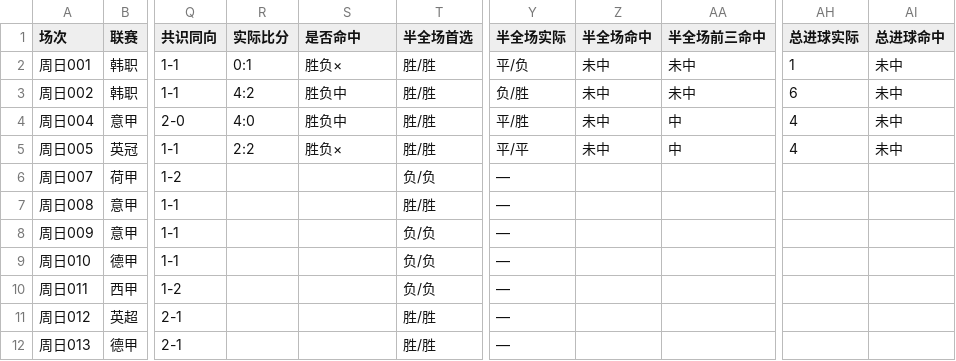
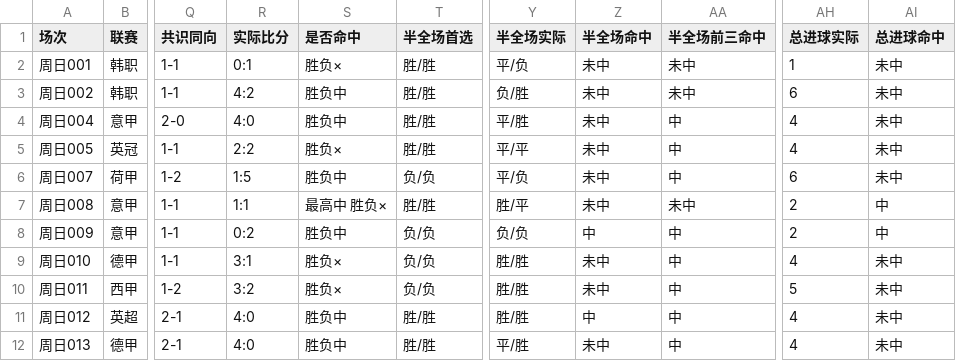
Before and after one commit to yi6421016-wq/jczq-score-assistant, a CSV file: 竞彩比分助手/数据/比分记录_2026-11-22.csv, drawn as a sheet; only a part is shown, gaps mark what is left out; the diff covers the shown part only; the diff names each change by its address in the sheet, - before the commit and + after, or states it on an @@ line.

```diff
--- a/竞彩比分助手/数据/比分记录_2026-11-22.csv
+++ b/竞彩比分助手/数据/比分记录_2026-11-22.csv
-R6 (实际比分): (empty)
+R6 (实际比分): 1:5
-S6 (是否命中): (empty)
+S6 (是否命中): 胜负中
-Y6 (半全场实际): —
+Y6 (半全场实际): 平/负
-Z6:Z7 (半全场命中): (empty)
+Z6:Z7 (半全场命中): 未中
-AA6 (半全场前三命中): (empty)
+AA6 (半全场前三命中): 中
-AH6 (总进球实际): (empty)
+AH6 (总进球实际): 6
-AI6 (总进球命中): (empty)
+AI6 (总进球命中): 未中
-R7 (实际比分): (empty)
+R7 (实际比分): 1:1
-S7 (是否命中): (empty)
+S7 (是否命中): 最高中 胜负×
-Y7 (半全场实际): —
+Y7 (半全场实际): 胜/平
-AA7 (半全场前三命中): (empty)
+AA7 (半全场前三命中): 未中
-AH7:AH8 (总进球实际): (empty)
+AH7:AH8 (总进球实际): 2
-AI7:AI8 (总进球命中): (empty)
+AI7:AI8 (总进球命中): 中
-R8 (实际比分): (empty)
+R8 (实际比分): 0:2
-S8 (是否命中): (empty)
+S8 (是否命中): 胜负中
-Y8 (半全场实际): —
+Y8 (半全场实际): 负/负
-Z8 (半全场命中): (empty)
+Z8 (半全场命中): 中
-AA8:AA12 (半全场前三命中): (empty)
+AA8:AA12 (半全场前三命中): 中
-R9 (实际比分): (empty)
+R9 (实际比分): 3:1
-S9:S10 (是否命中): (empty)
+S9:S10 (是否命中): 胜负×
-Y9:Y11 (半全场实际): —
+Y9:Y11 (半全场实际): 胜/胜
-Z9:Z10 (半全场命中): (empty)
+Z9:Z10 (半全场命中): 未中
-AH9 (总进球实际): (empty)
+AH9 (总进球实际): 4
-AI9:AI12 (总进球命中): (empty)
+AI9:AI12 (总进球命中): 未中
-R10 (实际比分): (empty)
+R10 (实际比分): 3:2
-AH10 (总进球实际): (empty)
+AH10 (总进球实际): 5
-R11:R12 (实际比分): (empty)
+R11:R12 (实际比分): 4:0
-S11:S12 (是否命中): (empty)
+S11:S12 (是否命中): 胜负中
-Z11 (半全场命中): (empty)
+Z11 (半全场命中): 中
-AH11:AH12 (总进球实际): (empty)
+AH11:AH12 (总进球实际): 4
-Y12 (半全场实际): —
+Y12 (半全场实际): 平/胜
-Z12 (半全场命中): (empty)
+Z12 (半全场命中): 未中
```
Also changed, not shown: 35 edited cells elsewhere in this file, 4 other files.
